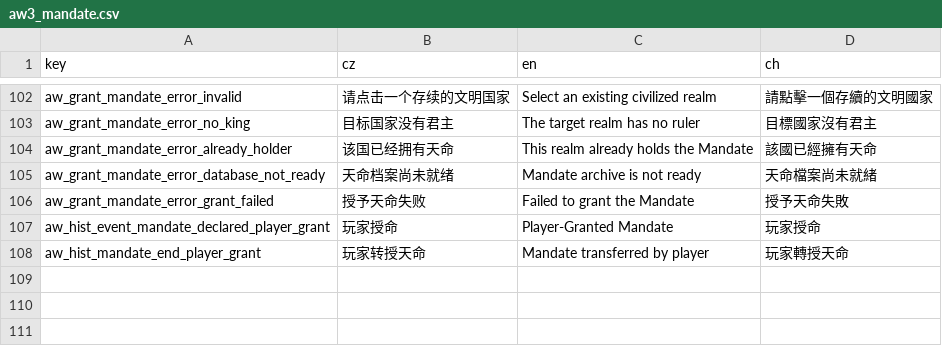
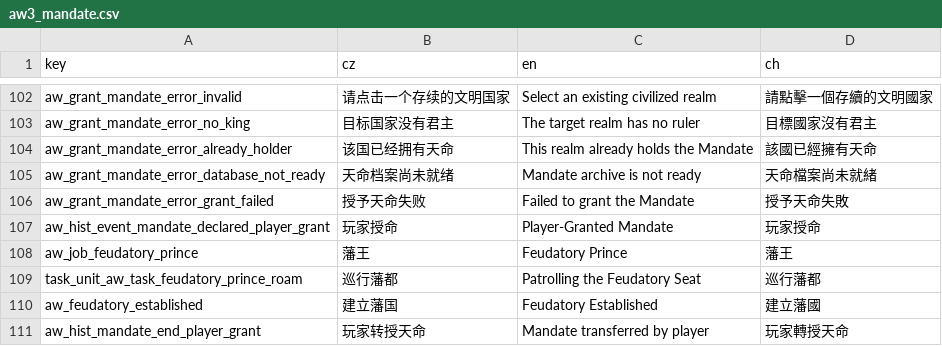
Before and after one commit to monpai-lover/AncientWarfare3.0, a CSV file: Locales/aw3_mandate.csv, drawn as a sheet; only a part is shown, gaps mark what is left out; the diff names each change by its address in the sheet, - before the commit and + after, or states it on an @@ line.

```diff
--- a/Locales/aw3_mandate.csv
+++ b/Locales/aw3_mandate.csv
+row 108: aw_job_feudatory_prince | 藩王 | Feudatory Prince | 藩王
+row 109: task_unit_aw_task_feudatory_prince_roam | 巡行藩都 | Patrolling the Feudatory Seat | 巡行藩都
+row 110: aw_feudatory_established | 建立藩国 | Feudatory Established | 建立藩國
```
Also changed, not shown: Locales/trait.csv, 8 other files.
